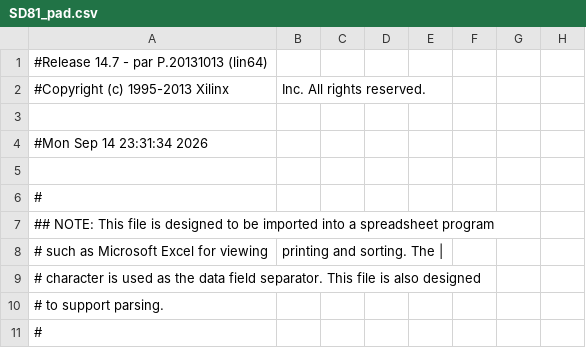
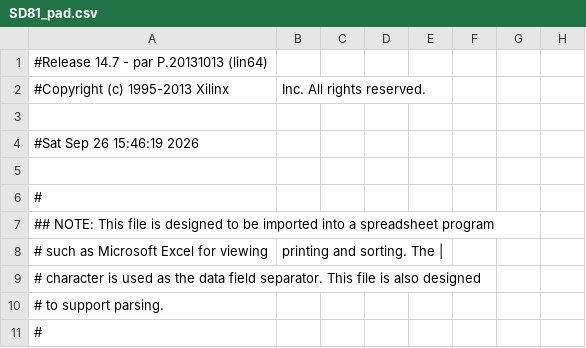
Before and after one commit to wilco2009/SD81-Booster, a CSV file: FPGA/SD81V2.1000/SD81_pad.csv, drawn as a sheet; only a part is shown; the diff names each change by its address in the sheet, - before the commit and + after, or states it on an @@ line.

```diff
--- a/FPGA/SD81V2.1000/SD81_pad.csv
+++ b/FPGA/SD81V2.1000/SD81_pad.csv
-A4: #Mon Sep 14 23:31:34 2026
+A4: #Sat Sep 26 15:46:19 2026
```
Also changed, not shown: 11 other files.
